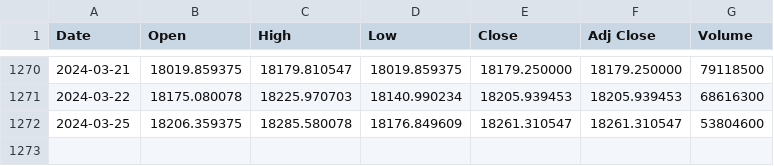
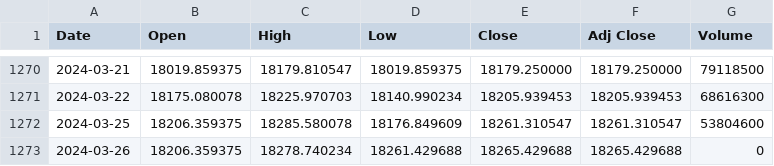
Before and after one commit to bautt/splunk4champions2, a CSV file: src/package/static/gdax_download.csv, drawn as a sheet; only a part is shown, gaps mark what is left out.

```diff
--- a/src/package/static/gdax_download.csv
+++ b/src/package/static/gdax_download.csv
@@ -1272 +1272,2 @@ Date,Open,High,Low,Close,Adj Close,Volume
 2024-03-25,18206.359375,18285.580078,18176.849609,18261.310547,18261.310547,53804600
+2024-03-26,18206.359375,18278.740234,18261.429688,18265.429688,18265.429688,0
```
Also changed, not shown: 2 other files.
